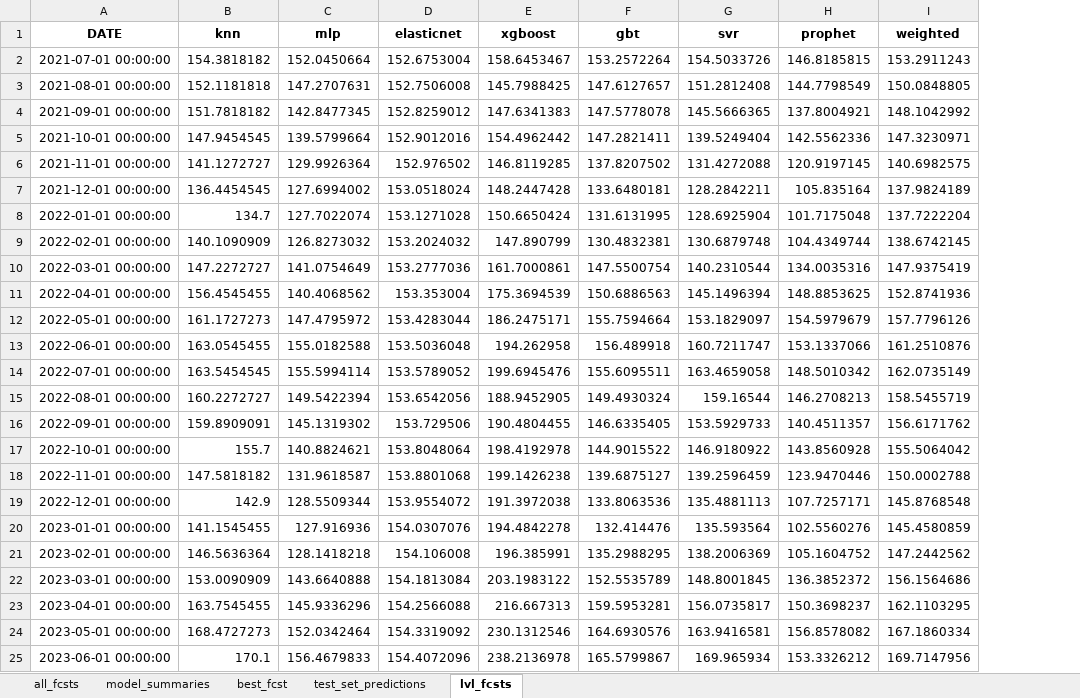
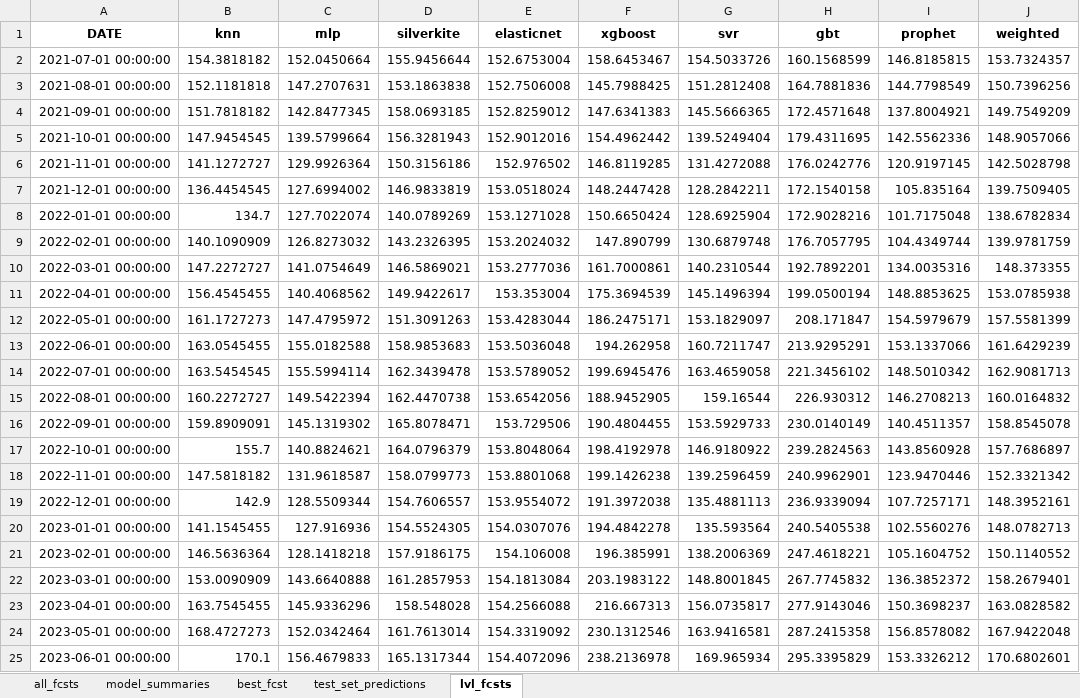
Before and after one commit to mikekeith52/scalecast, an Excel workbook: examples/housing_results.xlsx, sheet lvl_fcsts, drawn as a sheet; only a part is shown; values as stored, in another font and other column widths than the file's, no borders; removed rows and columns are numbered as before the commit, all else as after; the diff names each change by its address in the sheet, - before the commit and + after, or states it on an @@ line.

```diff
--- a/examples/housing_results.xlsx (sheet lvl_fcsts)
+++ b/examples/housing_results.xlsx (sheet lvl_fcsts)
+column D (silverkite), rows 2-25: 155.9456644 | 153.1863838 | 158.0693185 | 156.3281943 | 150.3156186 | 146.9833819 | 140.0789269 | 143.2326395 | 146.5869021 | 149.9422617 | 151.3091263 | 158.9853683 | 162.3439478 | 162.4470738 | 165.8078471 | 164.0796379 | 158.0799773 | 154.7606557 | 154.5524305 | 157.9186175 | 161.2857953 | 158.548028 | 161.7613014 | 165.1317344
-column F (gbt), rows 2-25: 153.2572264 | 147.6127657 | 147.5778078 | 147.2821411 | 137.8207502 | 133.6480181 | 131.6131995 | 130.4832381 | 147.5500754 | 150.6886563 | 155.7594664 | 156.489918 | 155.6095511 | 149.4930324 | 146.6335405 | 144.9015522 | 139.6875127 | 133.8063536 | 132.414476 | 135.2988295 | 152.5535789 | 159.5953281 | 164.6930576 | 165.5799867
+column H (gbt), rows 2-25: 160.1568599 | 164.7881836 | 172.4571648 | 179.4311695 | 176.0242776 | 172.1540158 | 172.9028216 | 176.7057795 | 192.7892201 | 199.0500194 | 208.171847 | 213.9295291 | 221.3456102 | 226.930312 | 230.0140149 | 239.2824563 | 240.9962901 | 236.9339094 | 240.5405538 | 247.4618221 | 267.7745832 | 277.9143046 | 287.2415358 | 295.3395829
-J2 (weighted): 153.2911243
+J2 (weighted): 153.7324357
-J3 (weighted): 150.0848805
+J3 (weighted): 150.7396256
-J4 (weighted): 148.1042992
+J4 (weighted): 149.7549209
-J5 (weighted): 147.3230971
+J5 (weighted): 148.9057066
-J6 (weighted): 140.6982575
+J6 (weighted): 142.5028798
-J7 (weighted): 137.9824189
+J7 (weighted): 139.7509405
-J8 (weighted): 137.7222204
+J8 (weighted): 138.6782834
-J9 (weighted): 138.6742145
+J9 (weighted): 139.9781759
-J10 (weighted): 147.9375419
+J10 (weighted): 148.373355
-J11 (weighted): 152.8741936
+J11 (weighted): 153.0785938
-J12 (weighted): 157.7796126
+J12 (weighted): 157.5581399
-J13 (weighted): 161.2510876
+J13 (weighted): 161.6429239
-J14 (weighted): 162.0735149
+J14 (weighted): 162.9081713
-J15 (weighted): 158.5455719
+J15 (weighted): 160.0164832
-J16 (weighted): 156.6171762
+J16 (weighted): 158.8545078
-J17 (weighted): 155.5064042
+J17 (weighted): 157.7686897
-J18 (weighted): 150.0002788
+J18 (weighted): 152.3321342
-J19 (weighted): 145.8768548
+J19 (weighted): 148.3952161
-J20 (weighted): 145.4580859
+J20 (weighted): 148.0782713
-J21 (weighted): 147.2442562
+J21 (weighted): 150.1140552
-J22 (weighted): 156.1564686
+J22 (weighted): 158.2679401
-J23 (weighted): 162.1103295
+J23 (weighted): 163.0828582
-J24 (weighted): 167.1860334
+J24 (weighted): 167.9422048
-J25 (weighted): 169.7147956
+J25 (weighted): 170.6802601
```
Also changed, not shown: sheet model_summaries, sheet all_fcsts, sheet test_set_predictions, examples/housing_different_levels_results.xlsx, 16 other files.
